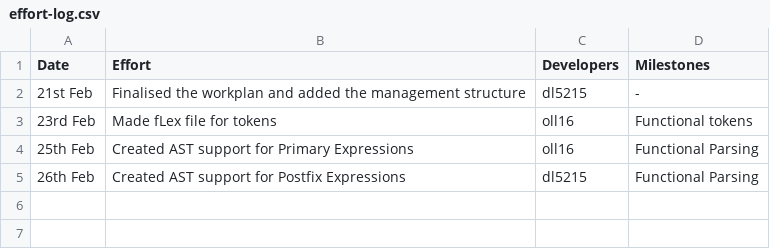
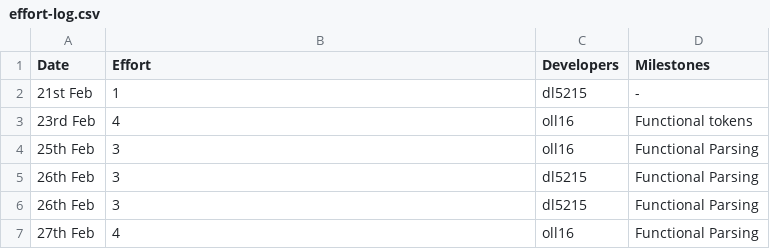
Before and after one commit to olly-larkin/C90_MIPS1_Compiler, a CSV file: management/effort-log.csv, drawn as a sheet.

```diff
--- a/management/effort-log.csv
+++ b/management/effort-log.csv
@@ -1,5 +1,7 @@
 Date,Effort,Developers,Milestones
-21st Feb, Finalised the workplan and added the management structure, dl5215, -
-23rd Feb, Made fLex file for tokens, oll16, Functional tokens
-25th Feb, Created AST support for Primary Expressions, oll16, Functional Parsing
-26th Feb, Created AST support for Postfix Expressions, dl5215, Functional Parsing
+21st Feb, 1, dl5215, -
+23rd Feb, 4, oll16, Functional tokens
+25th Feb, 3, oll16, Functional Parsing
+26th Feb, 3, dl5215, Functional Parsing
+26th Feb, 3, dl5215, Functional Parsing
+27th Feb, 4, oll16, Functional Parsing
```
Also changed, not shown: management/milestones.csv, 2 other files.
